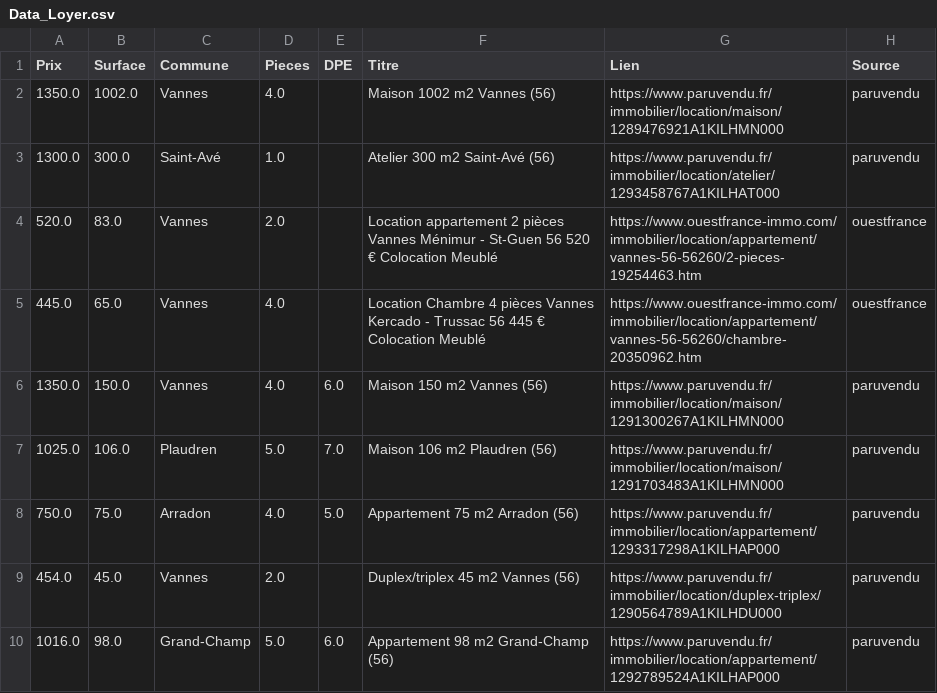
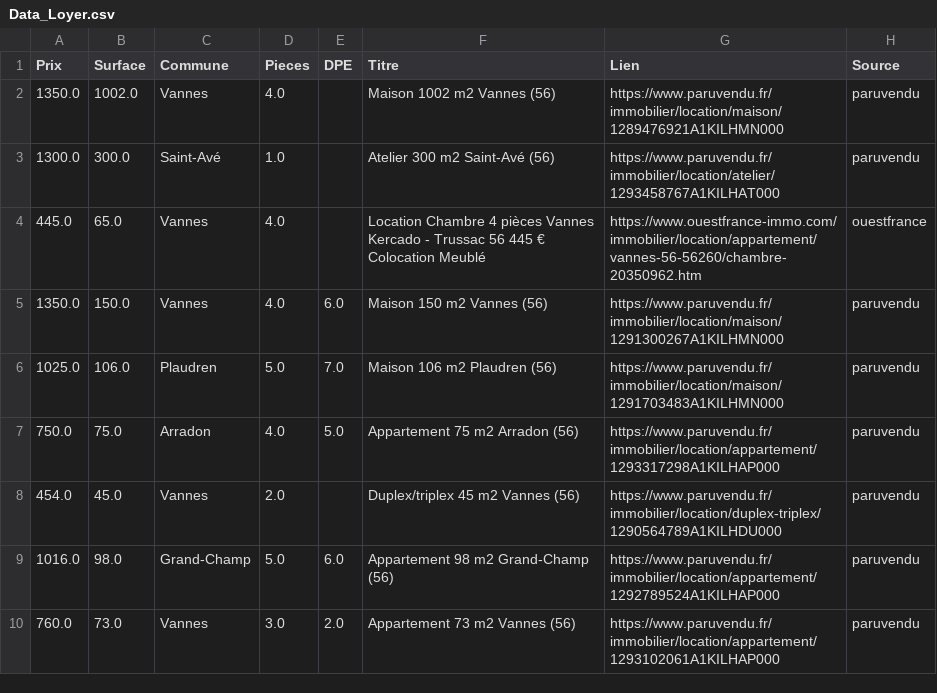
Before and after one commit to paule624/rent-estimator, a CSV file: Data_Loyer.csv, drawn as a sheet; only a part is shown; the shorter side is filled out with more unchanged rows; removed rows and columns are numbered as before the commit, all else as after; the diff covers the shown part only; the diff names each change by its address in the sheet, - before the commit and + after, or states it on an @@ line.

```diff
--- a/Data_Loyer.csv
+++ b/Data_Loyer.csv
-row 4: 520.0 | 83.0 | Vannes | 2.0 |  | Location appartement 2 pièces Vannes Ménimur - St-Guen 56 520 € Colocation Meublé | https://www.ouestfrance-immo.com/immobilier/location/appartement/vannes-56-56260/2-pieces-19254463.htm | ouestfrance
```
Also changed, not shown: 10 added rows, 9 removed rows and 1 moved row elsewhere in this file, Appartement_interessant.csv, 5 other files.
